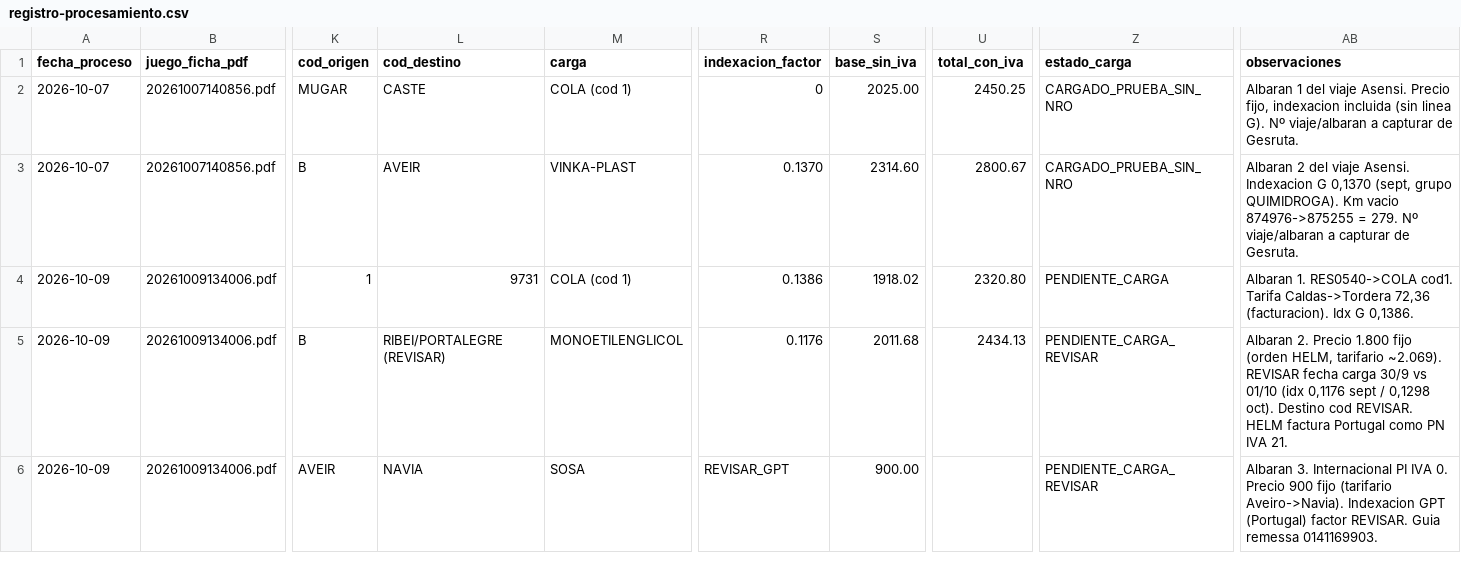
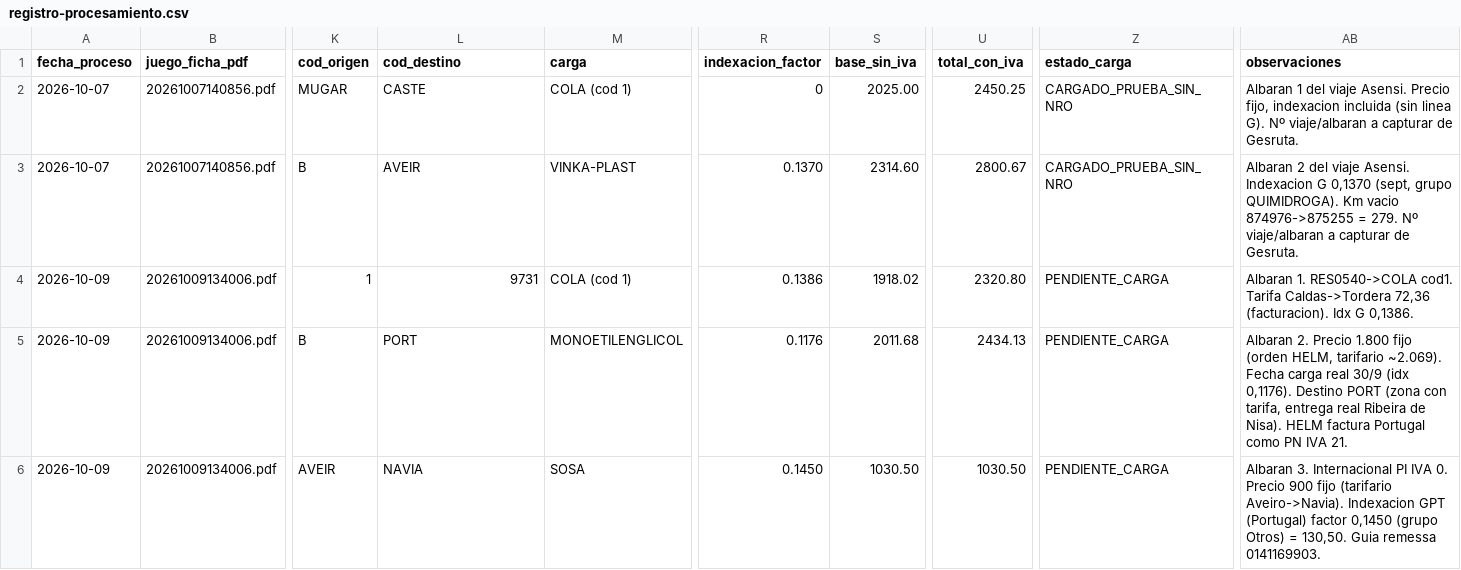
Before and after one commit to julionotaro/Transliquidos_Estevez, a CSV file: datos/registro-procesamiento.csv, drawn as a sheet; only a part is shown, gaps mark what is left out; the diff names each change by its address in the sheet, - before the commit and + after, or states it on an @@ line.

```diff
--- a/datos/registro-procesamiento.csv
+++ b/datos/registro-procesamiento.csv
-L5 (cod_destino): RIBEI/PORTALEGRE (REVISAR)
+L5 (cod_destino): PORT
-Z5:Z6 (estado_carga): PENDIENTE_CARGA_REVISAR
+Z5:Z6 (estado_carga): PENDIENTE_CARGA
-AB5 (observaciones): …tarifario ~2.069). REVISAR fecha carga 30/9 vs 01/10 (idx 0,1176 sept / 0,1298 oct). Destino cod REVISAR. HELM factura…
+AB5 (observaciones): …tarifario ~2.069). Fecha carga real 30/9 (idx 0,1176). Destino PORT (zona con tarifa, entrega real Ribeira de Nisa). HELM factura…
-R6 (indexacion_factor): REVISAR_GPT
+R6 (indexacion_factor): 0.1450
-S6 (base_sin_iva): 900.00
+S6 (base_sin_iva): 1030.50
-U6 (total_con_iva): (empty)
+U6 (total_con_iva): 1030.50
-AB6 (observaciones): …(Portugal) factor REVISAR. Guia remessa…
+AB6 (observaciones): …(Portugal) factor 0,1450 (grupo Otros) = 130,50. Guia remessa…
```
Also changed, not shown: 2 other files.
